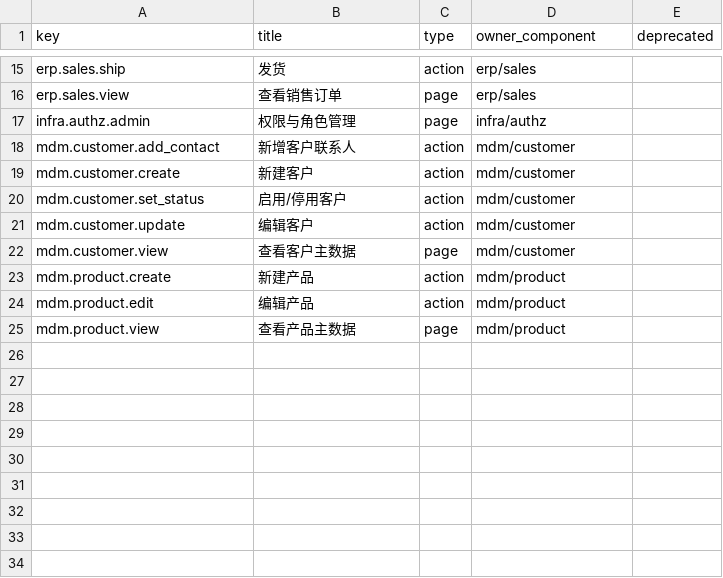
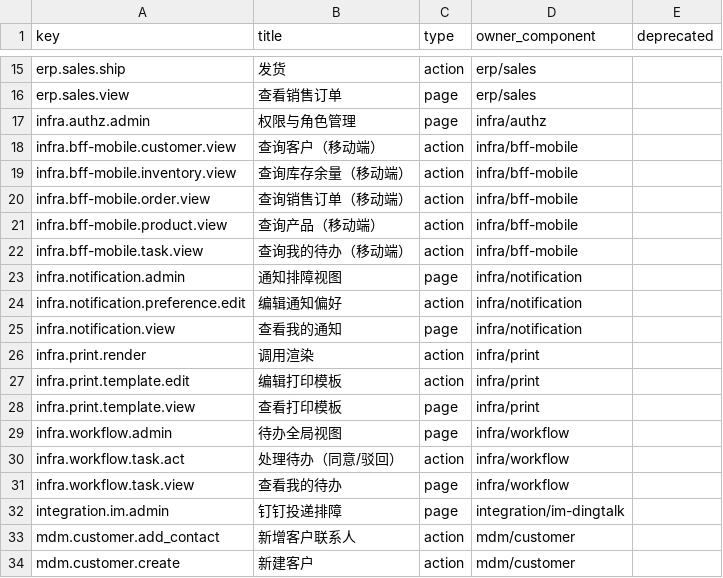
Before and after one commit to brickKit/be-assembly-standard, a TSV file: registry/permissions.tsv, drawn as a sheet; only a part is shown, gaps mark what is left out; the shorter side is filled out with more unchanged rows.

```diff
--- a/registry/permissions.tsv
+++ b/registry/permissions.tsv
@@ -17,2 +17,17 @@ erp.sales.view	查看销售订单	page	erp/sales
 infra.authz.admin	权限与角色管理	page	infra/authz	
+infra.bff-mobile.customer.view	查询客户（移动端）	action	infra/bff-mobile	
+infra.bff-mobile.inventory.view	查询库存余量（移动端）	action	infra/bff-mobile	
+infra.bff-mobile.order.view	查询销售订单（移动端）	action	infra/bff-mobile	
+infra.bff-mobile.product.view	查询产品（移动端）	action	infra/bff-mobile	
+infra.bff-mobile.task.view	查询我的待办（移动端）	action	infra/bff-mobile	
+infra.notification.admin	通知排障视图	page	infra/notification	
+infra.notification.preference.edit	编辑通知偏好	action	infra/notification	
+infra.notification.view	查看我的通知	page	infra/notification	
+infra.print.render	调用渲染	action	infra/print	
+infra.print.template.edit	编辑打印模板	action	infra/print	
+infra.print.template.view	查看打印模板	page	infra/print	
+infra.workflow.admin	待办全局视图	page	infra/workflow	
+infra.workflow.task.act	处理待办（同意/驳回）	action	infra/workflow	
+infra.workflow.task.view	查看我的待办	page	infra/workflow	
+integration.im.admin	钉钉投递排障	page	integration/im-dingtalk	
 mdm.customer.add_contact	新增客户联系人	action	mdm/customer	
```
Also changed, not shown: registry/data-scopes.tsv, 6 other files.
